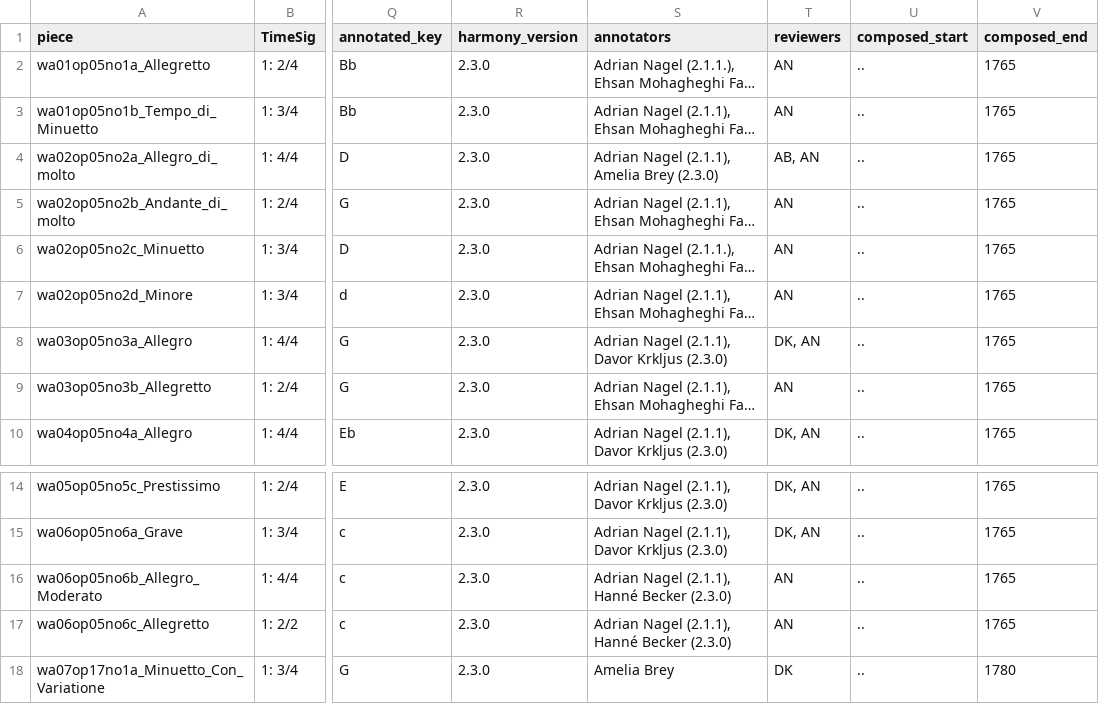
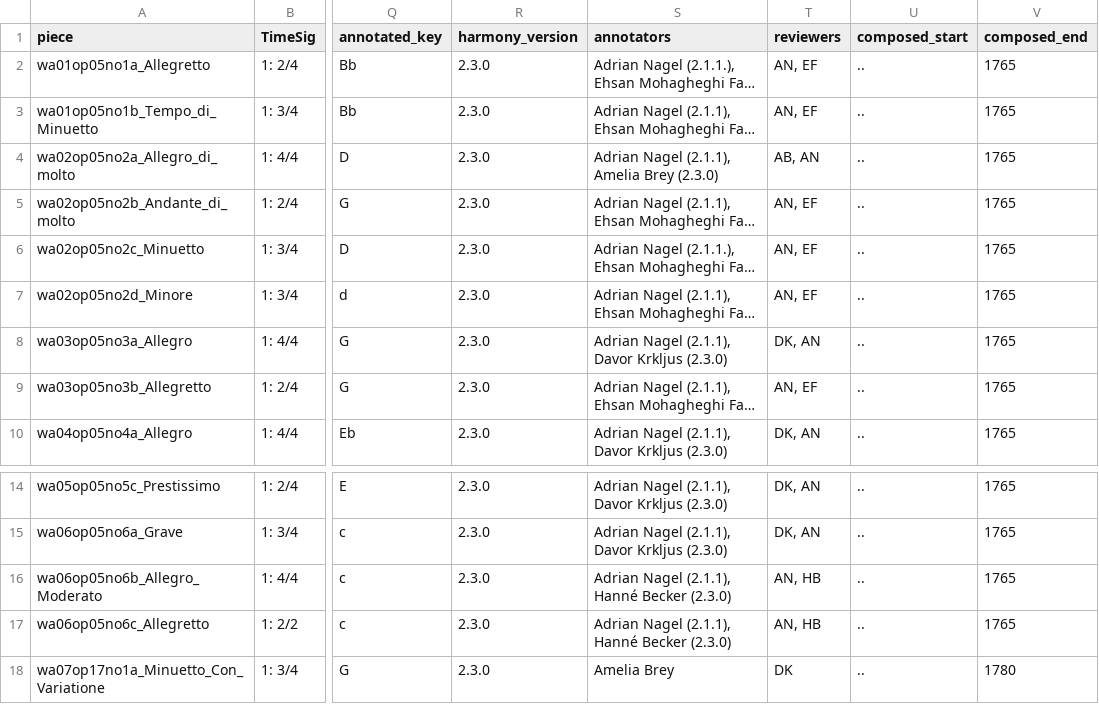
Before and after one commit to DCMLab/jc_bach_sonatas, a TSV file: metadata.tsv, drawn as a sheet; only a part is shown, gaps mark what is left out; long unchanged cells end in …; the diff names each change by its address in the sheet, - before the commit and + after, or states it on an @@ line.

Commit message:
corrects reviewers (some initials were missing)

```diff
--- a/metadata.tsv
+++ b/metadata.tsv
-T2:T3 (reviewers): AN
+T2:T3 (reviewers): AN, EF
-T5:T7 (reviewers): AN
+T5:T7 (reviewers): AN, EF
-T9 (reviewers): AN
+T9 (reviewers): AN, EF
-T16:T17 (reviewers): AN
+T16:T17 (reviewers): AN, HB
```
